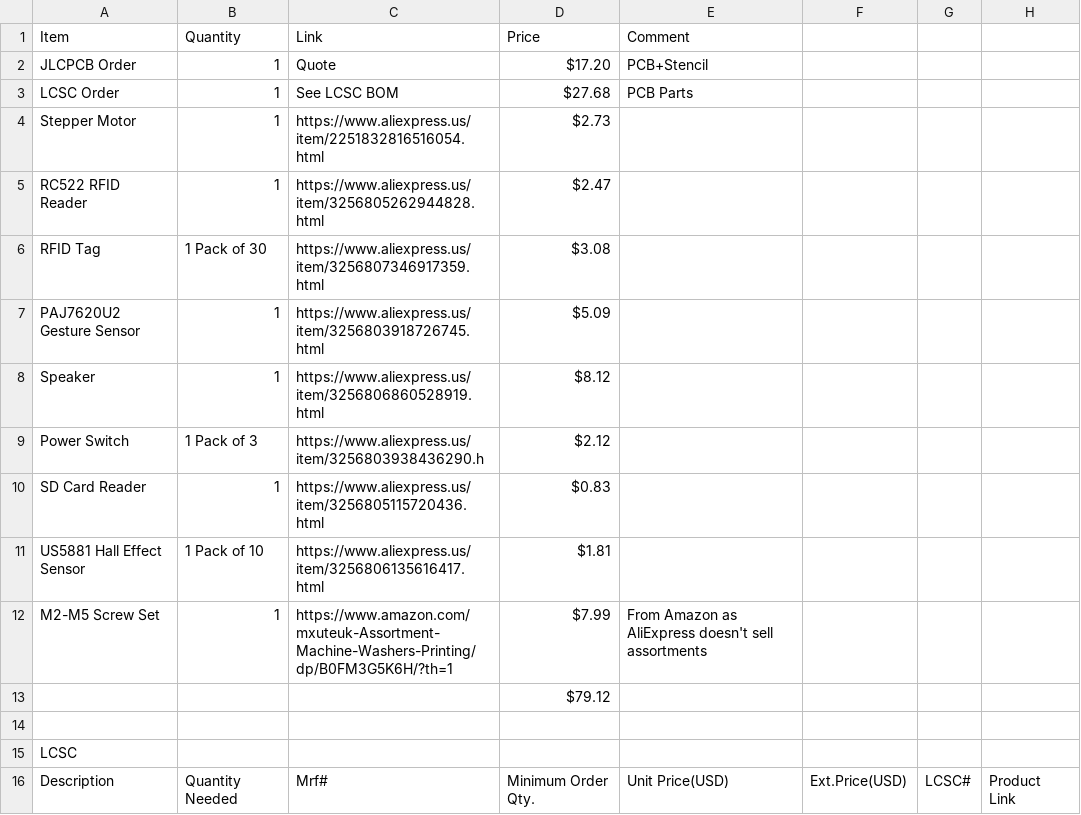
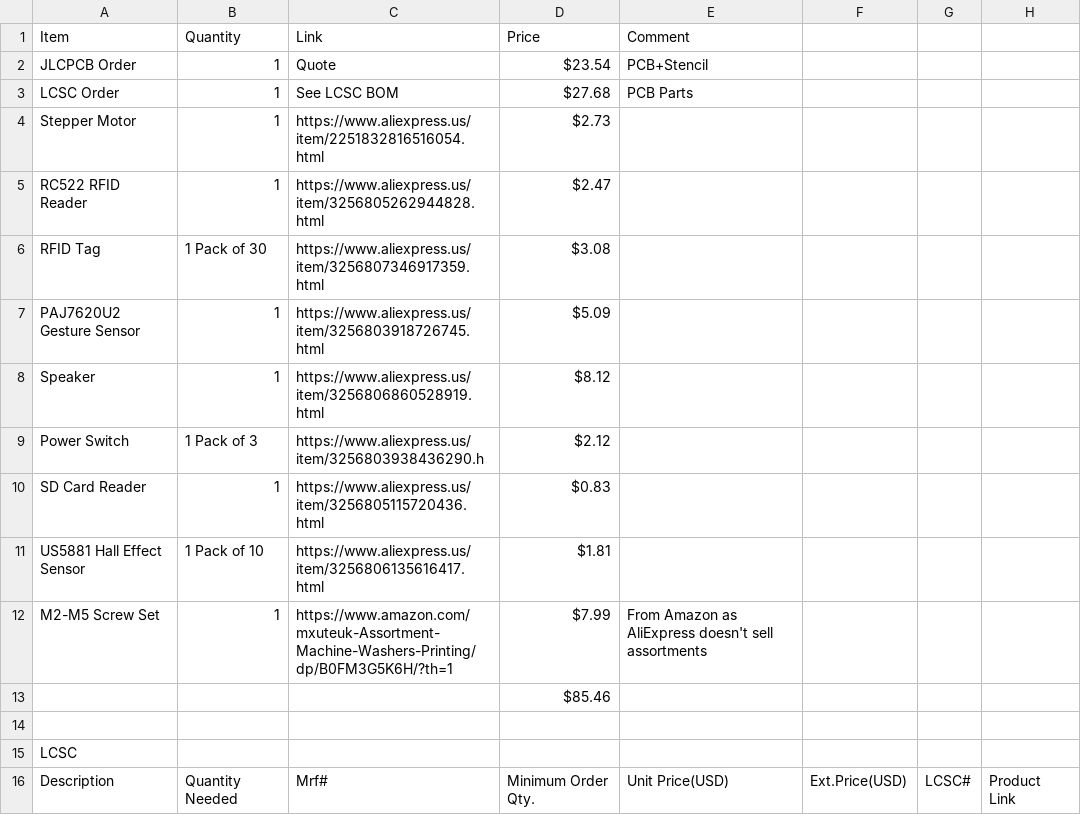
Before and after one commit to DynamicWhiteHat/Reverb, a CSV file: Reverb BOM - Sheet1.csv, drawn as a sheet; only a part is shown.

Commit message:
Modify JLCPCB order price and total in BOM
Updated JLCPCB order price and total cost in BOM.

```diff
--- a/Reverb BOM - Sheet1.csv
+++ b/Reverb BOM - Sheet1.csv
@@ -1,3 +1,3 @@
 Item,Quantity,Link,Price,Comment,,,
-JLCPCB Order,1,Quote,$17.20,PCB+Stencil,,,
+JLCPCB Order,1,Quote,$23.54,PCB+Stencil,,,
 LCSC Order,1,See LCSC BOM,$27.68,PCB Parts,,,
@@ -12,3 +12,3 @@ US5881 Hall Effect Sensor,1 Pack of 10,https://www.aliexpress.us/item/3256806135
 M2-M5 Screw Set,1,https://www.amazon.com/mxuteuk-Assortment-Machine-Washers-Printing/dp/B0FM3G5K6H/?th=1,$7.99,From Amazon as AliExpress doesn't sell assortments,,,
-,,,$79.12,,,,
+,,,$85.46,,,,
 ,,,,,,,
```
